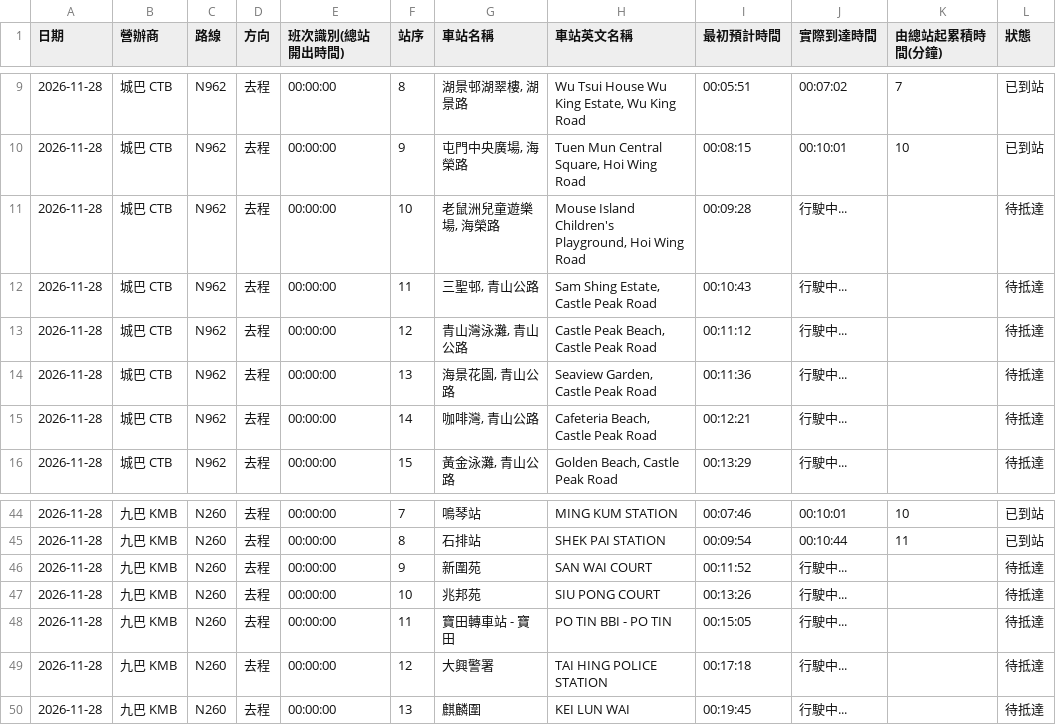
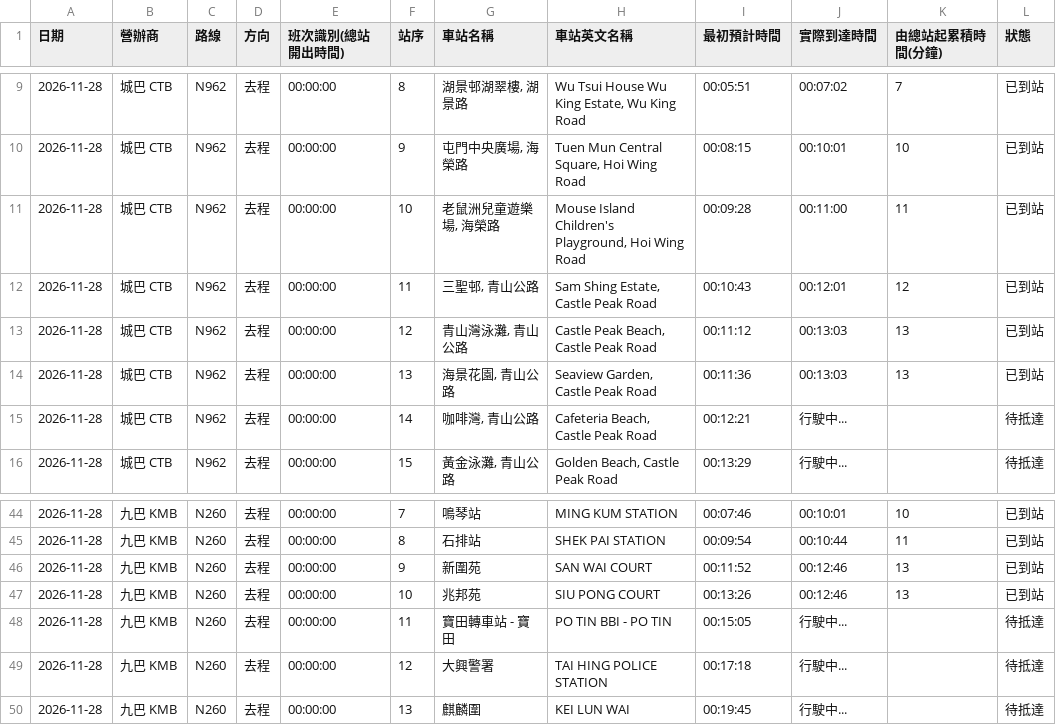
Before and after one commit to J0llibee/GRMD_FYP_Transport, a CSV file: backups/bus_arrival_records_48h_rolling.csv, drawn as a sheet; only a part is shown, gaps mark what is left out.

Commit message:
Auto backup backups/bus_arrival_records_48h_rolling.csv (00:14:07)

```diff
--- a/backups/bus_arrival_records_48h_rolling.csv
+++ b/backups/bus_arrival_records_48h_rolling.csv
@@ -10,6 +10,6 @@
 2026-11-28,城巴 CTB,N962,去程,00:00:00,9,"屯門中央廣場, 海榮路","Tuen Mun Central Square, Hoi Wing Road",00:08:15,00:10:01,10,已到站
-2026-11-28,城巴 CTB,N962,去程,00:00:00,10,"老鼠洲兒童遊樂場, 海榮路","Mouse Island Children's Playground, Hoi Wing Road",00:09:28,行駛中...,,待抵達
-2026-11-28,城巴 CTB,N962,去程,00:00:00,11,"三聖邨, 青山公路","Sam Shing Estate, Castle Peak Road",00:10:43,行駛中...,,待抵達
-2026-11-28,城巴 CTB,N962,去程,00:00:00,12,"青山灣泳灘, 青山公路","Castle Peak Beach, Castle Peak Road",00:11:12,行駛中...,,待抵達
-2026-11-28,城巴 CTB,N962,去程,00:00:00,13,"海景花園, 青山公路","Seaview Garden, Castle Peak Road",00:11:36,行駛中...,,待抵達
+2026-11-28,城巴 CTB,N962,去程,00:00:00,10,"老鼠洲兒童遊樂場, 海榮路","Mouse Island Children's Playground, Hoi Wing Road",00:09:28,00:11:00,11,已到站
+2026-11-28,城巴 CTB,N962,去程,00:00:00,11,"三聖邨, 青山公路","Sam Shing Estate, Castle Peak Road",00:10:43,00:12:01,12,已到站
+2026-11-28,城巴 CTB,N962,去程,00:00:00,12,"青山灣泳灘, 青山公路","Castle Peak Beach, Castle Peak Road",00:11:12,00:13:03,13,已到站
+2026-11-28,城巴 CTB,N962,去程,00:00:00,13,"海景花園, 青山公路","Seaview Garden, Castle Peak Road",00:11:36,00:13:03,13,已到站
 2026-11-28,城巴 CTB,N962,去程,00:00:00,14,"咖啡灣, 青山公路","Cafeteria Beach, Castle Peak Road",00:12:21,行駛中...,,待抵達
@@ -45,4 +45,4 @@
 2026-11-28,九巴 KMB,N260,去程,00:00:00,8,石排站,SHEK PAI STATION,00:09:54,00:10:44,11,已到站
-2026-11-28,九巴 KMB,N260,去程,00:00:00,9,新圍苑,SAN WAI COURT,00:11:52,行駛中...,,待抵達
-2026-11-28,九巴 KMB,N260,去程,00:00:00,10,兆邦苑,SIU PONG COURT,00:13:26,行駛中...,,待抵達
+2026-11-28,九巴 KMB,N260,去程,00:00:00,9,新圍苑,SAN WAI COURT,00:11:52,00:12:46,13,已到站
+2026-11-28,九巴 KMB,N260,去程,00:00:00,10,兆邦苑,SIU PONG COURT,00:13:26,00:12:46,13,已到站
 2026-11-28,九巴 KMB,N260,去程,00:00:00,11,寶田轉車站 - 寶田,PO TIN BBI - PO TIN,00:15:05,行駛中...,,待抵達
```
